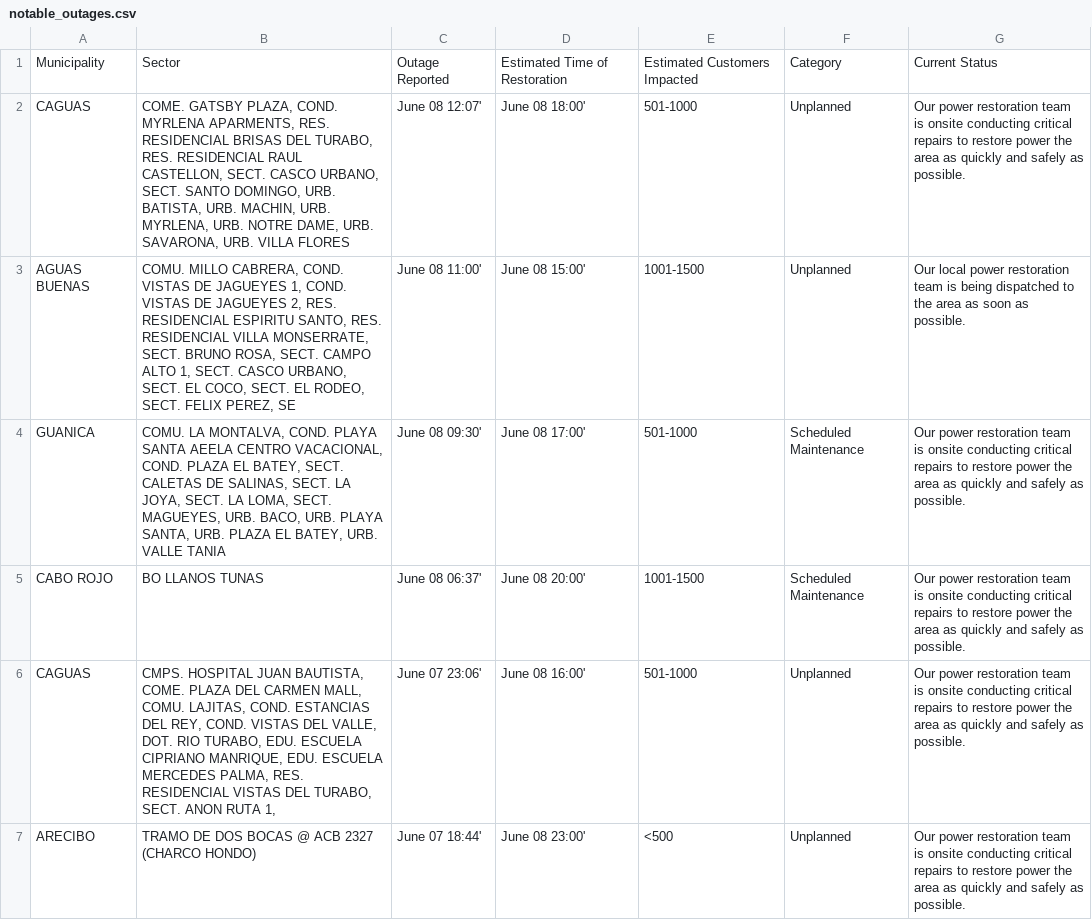
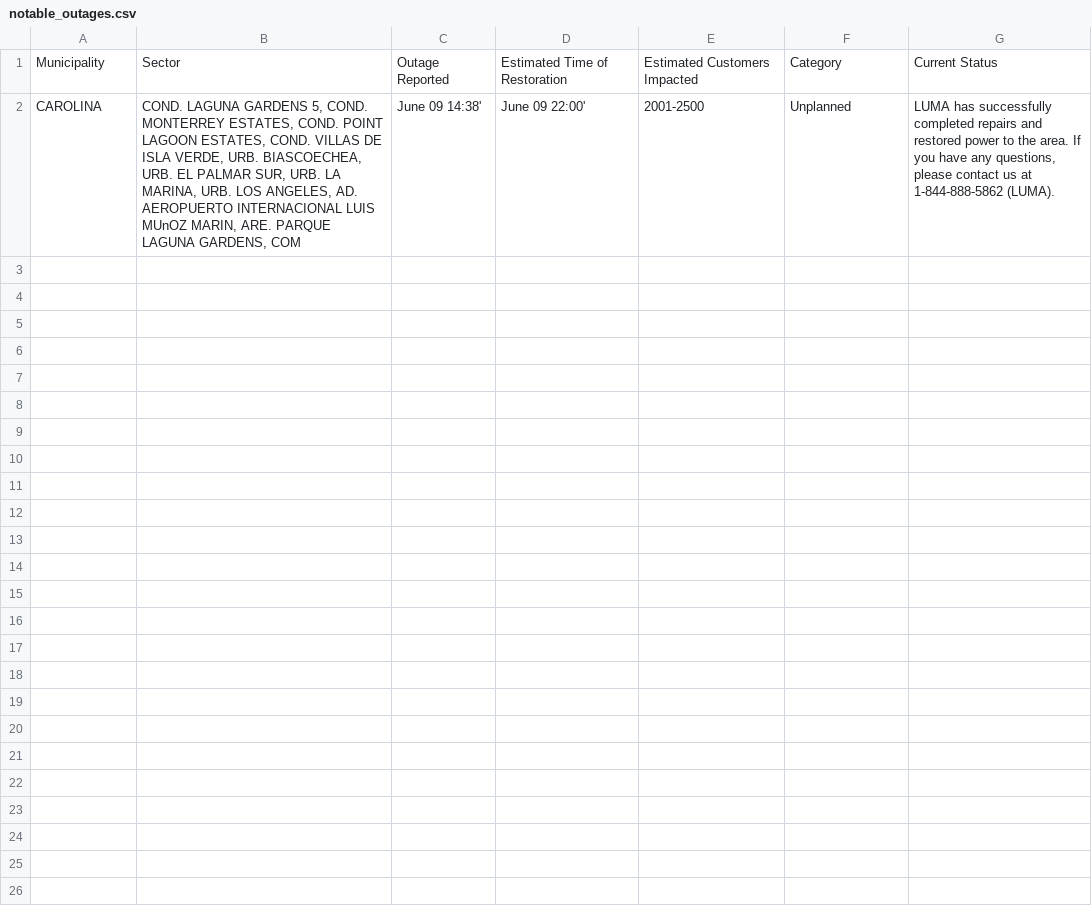
Before and after one commit to jicruz96/luma-energy-outages, a CSV file: notable_outages.csv, drawn as a sheet; removed rows and columns are numbered as before the commit, all else as after; the diff names each change by its address in the sheet, - before the commit and + after, or states it on an @@ line.

```diff
--- a/notable_outages.csv
+++ b/notable_outages.csv
-row 2: CAGUAS | COME. GATSBY PLAZA, COND. MYRLENA APARMENTS, RES. RESIDENCIAL BRISAS DEL TURABO, RES. RESIDENCIAL RAUL CASTELLON, SECT. CASCO URBANO, SECT. SANTO DOMINGO, URB. BATISTA, URB. MACHIN, URB. MYRLENA, URB. NOTRE DAME, URB. SAVARONA, URB. VILLA FLORES | June 08 12:07' | June 08 18:00' | 501-1000 | Unplanned | Our power restoration team is onsite conducting critical repairs to restore power the area as quickly and safely as possible.
-row 3: AGUAS BUENAS | COMU. MILLO CABRERA, COND. VISTAS DE JAGUEYES 1, COND. VISTAS DE JAGUEYES 2, RES. RESIDENCIAL ESPIRITU SANTO, RES. RESIDENCIAL VILLA MONSERRATE, SECT. BRUNO ROSA, SECT. CAMPO ALTO 1, SECT. CASCO URBANO, SECT. EL COCO, SECT. EL RODEO, SECT. FELIX PEREZ, SE | June 08 11:00' | June 08 15:00' | 1001-1500 | Unplanned | Our local power restoration team is being dispatched to the area as soon as possible.
-row 4: GUANICA | COMU. LA MONTALVA, COND. PLAYA SANTA AEELA CENTRO VACACIONAL, COND. PLAZA EL BATEY, SECT. CALETAS DE SALINAS, SECT. LA JOYA, SECT. LA LOMA, SECT. MAGUEYES, URB. BACO, URB. PLAYA SANTA, URB. PLAZA EL BATEY, URB. VALLE TANIA | June 08 09:30' | June 08 17:00' | 501-1000 | Scheduled Maintenance | Our power restoration team is onsite conducting critical repairs to restore power the area as quickly and safely as possible.
-row 5: CABO ROJO | BO LLANOS TUNAS | June 08 06:37' | June 08 20:00' | 1001-1500 | Scheduled Maintenance | Our power restoration team is onsite conducting critical repairs to restore power the area as quickly and safely as possible.
-row 6: CAGUAS | CMPS. HOSPITAL JUAN BAUTISTA, COME. PLAZA DEL CARMEN MALL, COMU. LAJITAS, COND. ESTANCIAS DEL REY, COND. VISTAS DEL VALLE, DOT. RIO TURABO, EDU. ESCUELA CIPRIANO MANRIQUE, EDU. ESCUELA MERCEDES PALMA, RES. RESIDENCIAL VISTAS DEL TURABO, SECT. ANON RUTA 1, | June 07 23:06' | June 08 16:00' | 501-1000 | Unplanned | Our power restoration team is onsite conducting critical repairs to restore power the area as quickly and safely as possible.
-row 7: ARECIBO | TRAMO DE DOS BOCAS @ ACB 2327 (CHARCO HONDO) | June 07 18:44' | June 08 23:00' | <500 | Unplanned | Our power restoration team is onsite conducting critical repairs to restore power the area as quickly and safely as possible.
+row 2: CAROLINA | COND. LAGUNA GARDENS 5, COND. MONTERREY ESTATES, COND. POINT LAGOON ESTATES, COND. VILLAS DE ISLA VERDE, URB. BIASCOECHEA, URB. EL PALMAR SUR, URB. LA MARINA, URB. LOS ANGELES, AD. AEROPUERTO INTERNACIONAL LUIS MUnOZ MARIN, ARE. PARQUE LAGUNA GARDENS, COM | June 09 14:38' | June 09 22:00' | 2001-2500 | Unplanned | LUMA has successfully completed repairs and restored power to the area. If you have any questions, please contact us at 1-844-888-5862 (LUMA).
```
Also changed, not shown: 2 other files.
